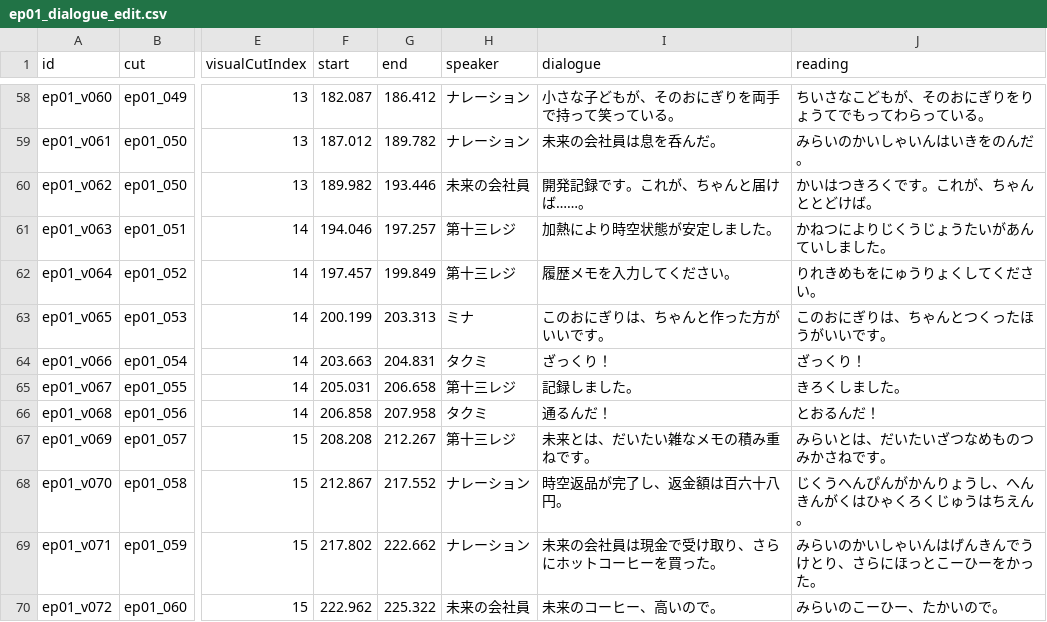
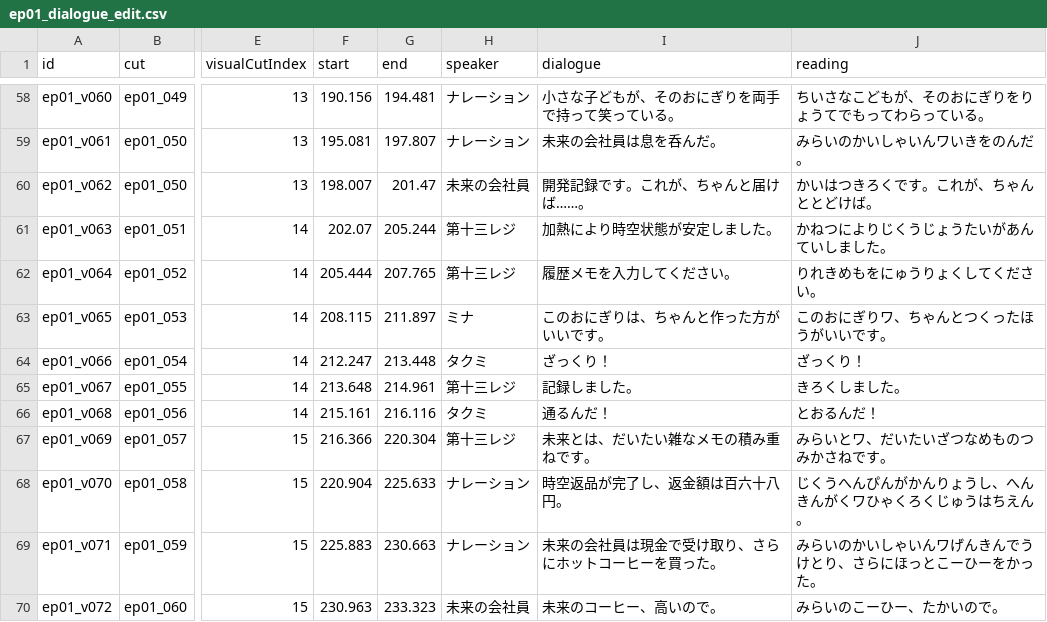
Before and after one commit to Azy0918/project_mana, a CSV file: site/assets/ep01_dialogue_edit.csv, drawn as a sheet; only a part is shown, gaps mark what is left out; the diff covers the shown part only; the diff names each change by its address in the sheet, - before the commit and + after, or states it on an @@ line.

```diff
--- a/site/assets/ep01_dialogue_edit.csv
+++ b/site/assets/ep01_dialogue_edit.csv
-F58 (start): 182.087
+F58 (start): 190.156
-G58 (end): 186.412
+G58 (end): 194.481
-F59 (start): 187.012
+F59 (start): 195.081
-G59 (end): 189.782
+G59 (end): 197.807
-J59 (reading): みらいのかいしゃいんはいきをのんだ。
+J59 (reading): みらいのかいしゃいんワいきをのんだ。
-F60 (start): 189.982
+F60 (start): 198.007
-G60 (end): 193.446
+G60 (end): 201.47
-F61 (start): 194.046
+F61 (start): 202.07
-G61 (end): 197.257
+G61 (end): 205.244
-F62 (start): 197.457
+F62 (start): 205.444
-G62 (end): 199.849
+G62 (end): 207.765
-F63 (start): 200.199
+F63 (start): 208.115
-G63 (end): 203.313
+G63 (end): 211.897
-J63 (reading): このおにぎりは、ちゃんとつくったほうがいいです。
+J63 (reading): このおにぎりワ、ちゃんとつくったほうがいいです。
-F64 (start): 203.663
+F64 (start): 212.247
-G64 (end): 204.831
+G64 (end): 213.448
-F65 (start): 205.031
+F65 (start): 213.648
-G65 (end): 206.658
+G65 (end): 214.961
-F66 (start): 206.858
+F66 (start): 215.161
-G66 (end): 207.958
+G66 (end): 216.116
-F67 (start): 208.208
+F67 (start): 216.366
-G67 (end): 212.267
+G67 (end): 220.304
-J67 (reading): みらいとは、だいたいざつなめものつみかさねです。
+J67 (reading): みらいとワ、だいたいざつなめものつみかさねです。
-F68 (start): 212.867
+F68 (start): 220.904
-G68 (end): 217.552
+G68 (end): 225.633
-J68 (reading): じくうへんぴんがかんりょうし、へんきんがくはひゃくろくじゅうはちえん。
+J68 (reading): じくうへんぴんがかんりょうし、へんきんがくワひゃくろくじゅうはちえん。
-F69 (start): 217.802
+F69 (start): 225.883
-G69 (end): 222.662
+G69 (end): 230.663
-J69 (reading): みらいのかいしゃいんはげんきんでうけとり、さらにほっとこーひーをかった。
+J69 (reading): みらいのかいしゃいんワげんきんでうけとり、さらにほっとこーひーをかった。
-F70 (start): 222.962
+F70 (start): 230.963
-G70 (end): 225.322
+G70 (end): 233.323
```
Also changed, not shown: 154 edited cells elsewhere in this file, 13th-register-kamishibai/assets/ep01_dialogue_edit.csv, anime-github-project/tools/ep01_full_voice_generation_plan.csv, 17 other files.
